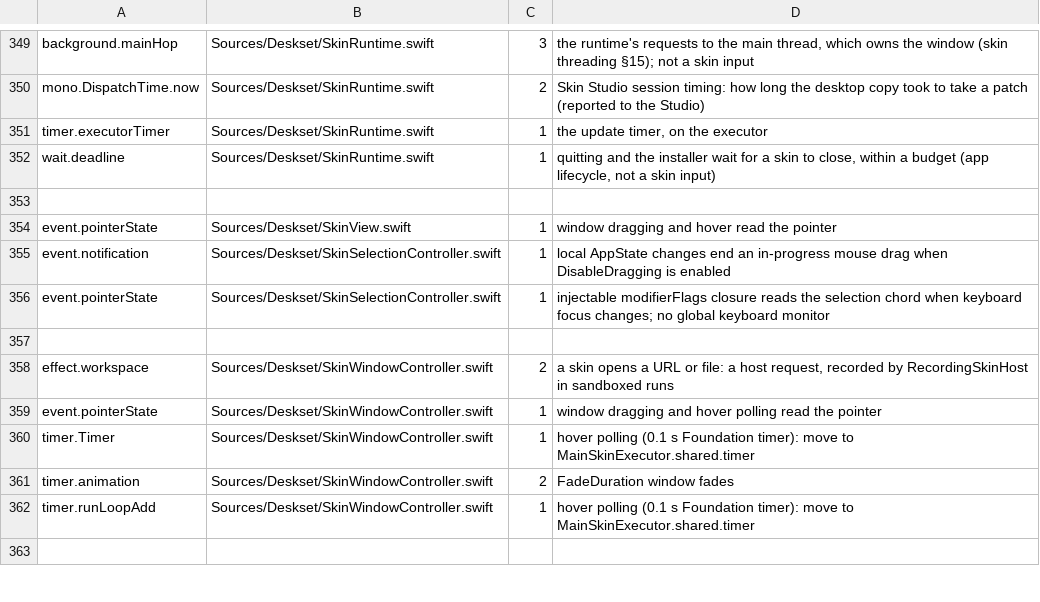
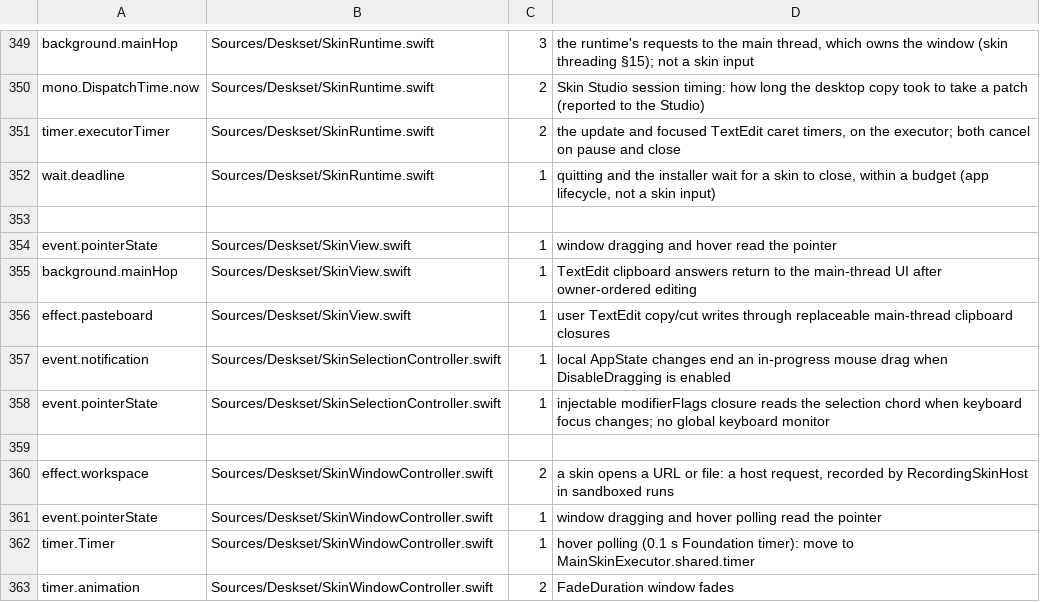
Before and after one commit to jokyme/Deskset, a TSV file: scripts/seams-allowlist.tsv, drawn as a sheet; only a part is shown, gaps mark what is left out; the shorter side is filled out with more unchanged rows.

Commit message:
Complete TextEdit editing interactions (#28)
Support clipboard editing, undo, caret navigation, text selection, and scrolling for TextEdit fields. Share shaped text geometry between editing and drawing, and preserve ReadOnly, Password, and input constraints.

```diff
--- a/scripts/seams-allowlist.tsv
+++ b/scripts/seams-allowlist.tsv
@@ -350,3 +350,3 @@ background.mainHop	Sources/Deskset/SkinRuntime.swift	3	the runtime's requests to
 mono.DispatchTime.now	Sources/Deskset/SkinRuntime.swift	2	Skin Studio session timing: how long the desktop copy took to take a patch (reported to the Studio)
-timer.executorTimer	Sources/Deskset/SkinRuntime.swift	1	the update timer, on the executor
+timer.executorTimer	Sources/Deskset/SkinRuntime.swift	2	the update and focused TextEdit caret timers, on the executor; both cancel on pause and close
 wait.deadline	Sources/Deskset/SkinRuntime.swift	1	quitting and the installer wait for a skin to close, within a budget (app lifecycle, not a skin input)
@@ -354,2 +354,4 @@ wait.deadline	Sources/Deskset/SkinRuntime.swift	1	quitting and the installer wai
 event.pointerState	Sources/Deskset/SkinView.swift	1	window dragging and hover read the pointer
+background.mainHop	Sources/Deskset/SkinView.swift	1	TextEdit clipboard answers return to the main-thread UI after owner-ordered editing
+effect.pasteboard	Sources/Deskset/SkinView.swift	1	user TextEdit copy/cut writes through replaceable main-thread clipboard closures
 event.notification	Sources/Deskset/SkinSelectionController.swift	1	local AppState changes end an in-progress mouse drag when DisableDragging is enabled
```
Also changed, not shown: 26 other files.
